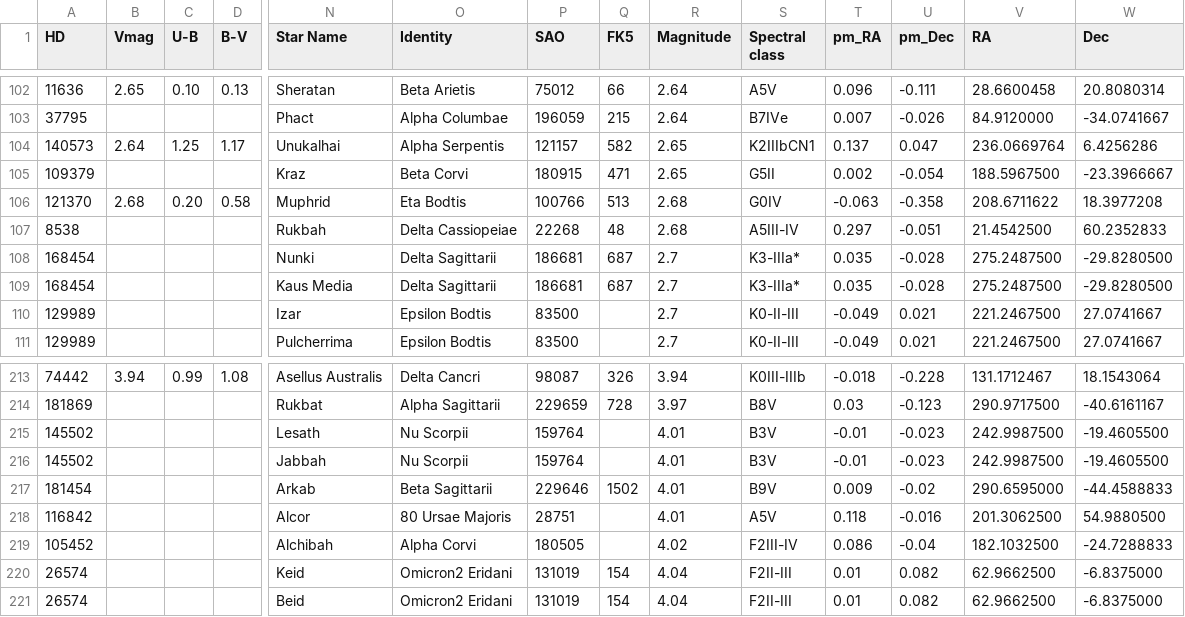
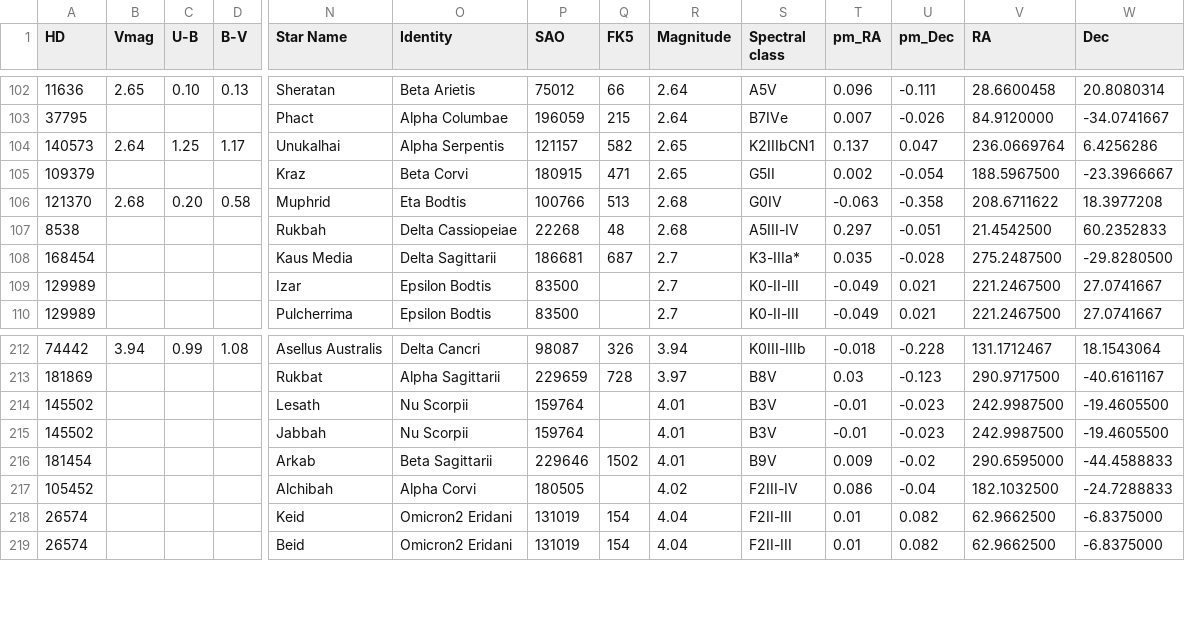
Before and after one commit to tepickering/skycam-utils, a CSV file: skycam_utils/data/skycam_stars.csv, drawn as a sheet; only a part is shown, gaps mark what is left out; rows hold the shown columns only; the diff names each change by its address in the sheet, - before the commit and + after, or states it on an @@ line.

Commit message:
remove nunki and alcor since they're too easily confused

```diff
--- a/skycam_utils/data/skycam_stars.csv
+++ b/skycam_utils/data/skycam_stars.csv
-row 108: 168454 |  |  |  | Nunki | Delta Sagittarii | 186681 | 687 | 2.7 | K3-IIIa* | 0.035 | -0.028 | 275.2487500 | -29.8280500
-row 218: 116842 |  |  |  | Alcor | 80 Ursae Majoris | 28751 |  | 4.01 | A5V | 0.118 | -0.016 | 201.3062500 | 54.9880500
```
